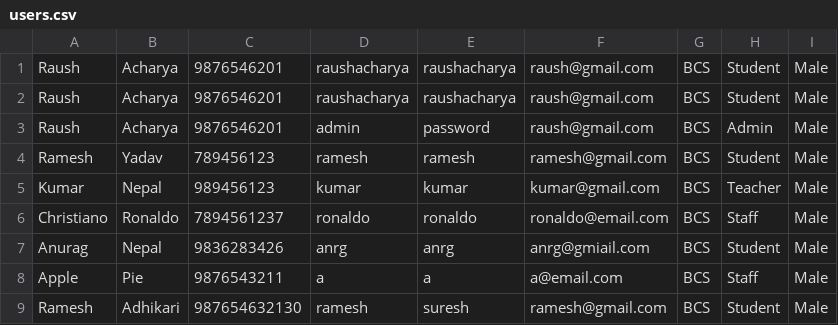
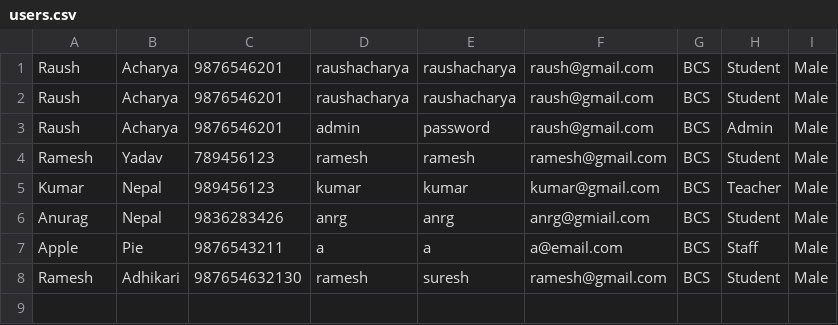
Before and after one commit to raush-acharya/raush-acharya-Student_Management_System_JavaFX, a CSV file: users.csv, drawn as a sheet.

```diff
--- a/users.csv
+++ b/users.csv
@@ -5,3 +5,2 @@ Ramesh,Yadav,789456123,ramesh,ramesh,ramesh@gmail.com,BCS,Student,Male
 Kumar,Nepal,989456123,kumar,kumar,kumar@gmail.com,BCS,Teacher,Male
-Christiano,Ronaldo,7894561237,ronaldo,ronaldo,ronaldo@email.com,BCS,Staff,Male
 Anurag,Nepal,9836283426,anrg,anrg,anrg@gmiail.com,BCS,Student,Male
```
Also changed, not shown: problem_form.csv, 3 other files.
